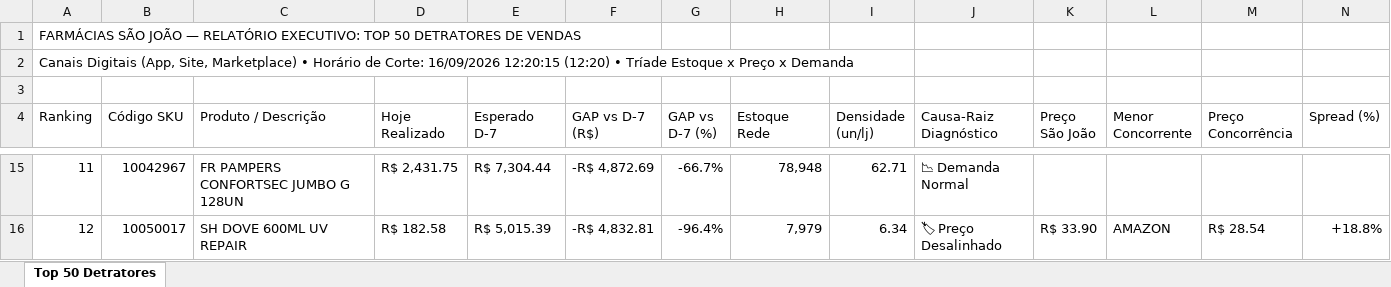
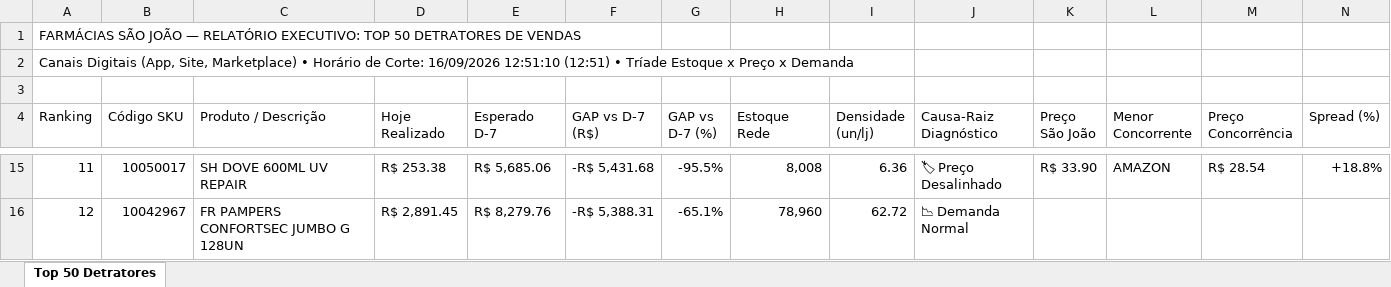
Before and after one commit to lukasg64-png/monitor-canais-digitais, an Excel workbook: data/Top_50_Detratores_Canais_Digitais.xlsx, sheet Top 50 Detratores, drawn as a sheet; only a part is shown, gaps mark what is left out; values as stored, in another font and other column widths than the file's, no cell formats; the diff covers the shown part only; the diff names each change by its address in the sheet, - before the commit and + after, or states it on an @@ line.

Commit message:
Auto-sync Qlik Sense Intraday (16/09/2026 13:50) [Corte: 16/09/2026 12:51:10]

```diff
--- a/data/Top_50_Detratores_Canais_Digitais.xlsx (sheet Top 50 Detratores)
+++ b/data/Top_50_Detratores_Canais_Digitais.xlsx (sheet Top 50 Detratores)
-A2 (Ranking): …Corte: 16/09/2026 12:20:15 (12:20) • Tríade…
+A2 (Ranking): …Corte: 16/09/2026 12:51:10 (12:51) • Tríade…
-B15 (Código SKU): 10042967
+B15 (Código SKU): 10050017
-C15 (Produto / Descrição): FR PAMPERS CONFORTSEC JUMBO G 128UN
+C15 (Produto / Descrição): SH DOVE 600ML UV REPAIR
-D15 (Hoje Realizado): R$ 2,431.75
+D15 (Hoje Realizado): R$ 253.38
-E15 (Esperado D-7): R$ 7,304.44
+E15 (Esperado D-7): R$ 5,685.06
-F15 (GAP vs D-7 (R$)): -R$ 4,872.69
+F15 (GAP vs D-7 (R$)): -R$ 5,431.68
-G15 (GAP vs D-7 (%)): -66.7%
+G15 (GAP vs D-7 (%)): -95.5%
-H15 (Estoque Rede): 78,948
+H15 (Estoque Rede): 8,008
-I15 (Densidade (un/lj)): 62.71
+I15 (Densidade (un/lj)): 6.36
-J15 (Causa-Raiz Diagnóstico): 📉 Demanda Normal
+J15 (Causa-Raiz Diagnóstico): 🏷 Preço Desalinhado
-K15 (Preço São João): (empty)
+K15 (Preço São João): R$ 33.90
-L15 (Menor Concorrente): (empty)
+L15 (Menor Concorrente): AMAZON
-M15 (Preço Concorrência): (empty)
+M15 (Preço Concorrência): R$ 28.54
-N15 (Spread (%)): (empty)
+N15 (Spread (%)): +18.8%
-B16 (Código SKU): 10050017
+B16 (Código SKU): 10042967
-C16 (Produto / Descrição): SH DOVE 600ML UV REPAIR
+C16 (Produto / Descrição): FR PAMPERS CONFORTSEC JUMBO G 128UN
-D16 (Hoje Realizado): R$ 182.58
+D16 (Hoje Realizado): R$ 2,891.45
-E16 (Esperado D-7): R$ 5,015.39
+E16 (Esperado D-7): R$ 8,279.76
-F16 (GAP vs D-7 (R$)): -R$ 4,832.81
+F16 (GAP vs D-7 (R$)): -R$ 5,388.31
-G16 (GAP vs D-7 (%)): -96.4%
+G16 (GAP vs D-7 (%)): -65.1%
-H16 (Estoque Rede): 7,979
+H16 (Estoque Rede): 78,960
-I16 (Densidade (un/lj)): 6.34
+I16 (Densidade (un/lj)): 62.72
-J16 (Causa-Raiz Diagnóstico): 🏷 Preço Desalinhado
+J16 (Causa-Raiz Diagnóstico): 📉 Demanda Normal
-K16 (Preço São João): R$ 33.90
+K16 (Preço São João): (empty)
-L16 (Menor Concorrente): AMAZON
+L16 (Menor Concorrente): (empty)
-M16 (Preço Concorrência): R$ 28.54
+M16 (Preço Concorrência): (empty)
-N16 (Spread (%)): +18.8%
+N16 (Spread (%)): (empty)
```
Also changed, not shown: 419 edited cells elsewhere in this sheet, cell formats, 7 other files.
